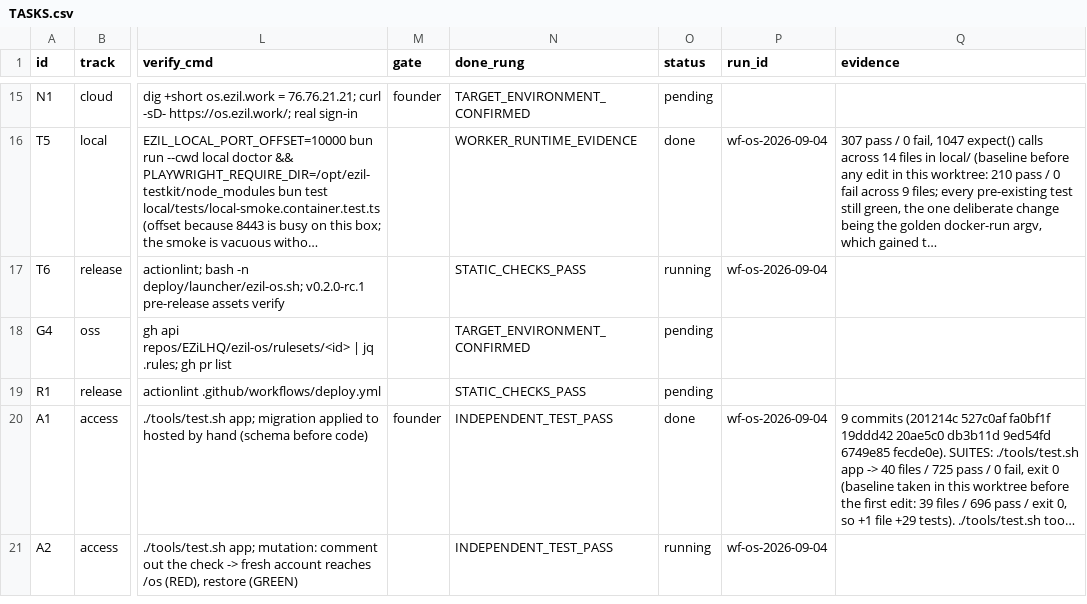
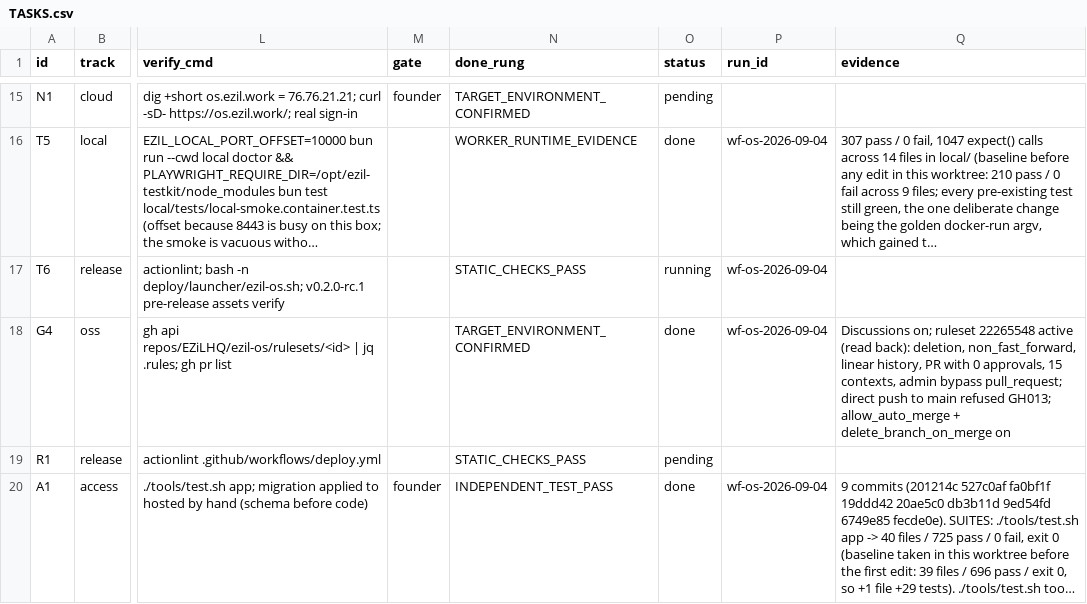
Before and after one commit to EZiLHQ/ezil-os, a CSV file: docs/TASKS.csv, drawn as a sheet; only a part is shown, gaps mark what is left out; the shorter side is filled out with more unchanged rows; long unchanged cells end in …; the diff covers the shown part only; the diff names each change by its address in the sheet, - before the commit and + after, or states it on an @@ line.

```diff
--- a/docs/TASKS.csv
+++ b/docs/TASKS.csv
-O18 (status): pending
+O18 (status): done
-P18 (run_id): (empty)
+P18 (run_id): wf-os-2026-09-04
-Q18 (evidence): (empty)
+Q18 (evidence): Discussions on; ruleset 22265548 active (read back): deletion, non_fast_forward, linear history, PR with 0 approvals, 15 contexts, admin bypass pull_request; direct push to main refused GH013; allow_auto_merge + delete_branch_on_merge on
```
Also changed, not shown: 2 edited cells elsewhere in this file, 1 other file.
